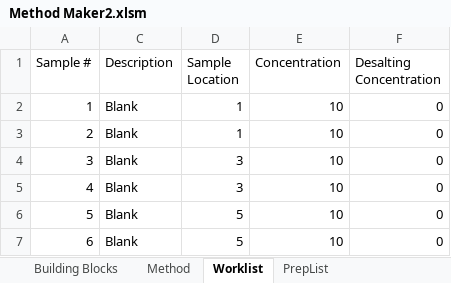
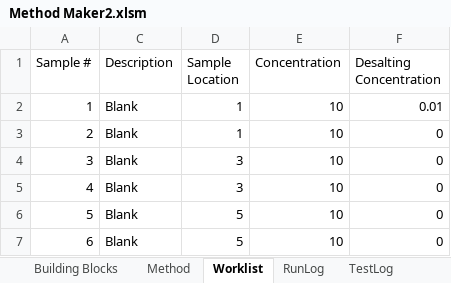
Before and after one commit to Pfizer-BradleyBare/PytomatedLiquidHandling, an Excel workbook: Method Maker2.xlsm, sheet Worklist, drawn as a sheet; values as stored, in another font and other column widths than the file's, no borders; the diff names each change by its address in the sheet, - before the commit and + after, or states it on an @@ line.

```diff
--- a/Method Maker2.xlsm (sheet Worklist)
+++ b/Method Maker2.xlsm (sheet Worklist)
-sheet tab: PrepList
+sheet tab: RunLog
+sheet tab: TestLog
-F2 (Desalting Concentration): 0
+F2 (Desalting Concentration): 0.01
```
Also changed, not shown: 13 other files.
